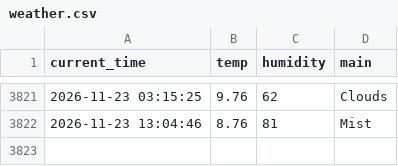
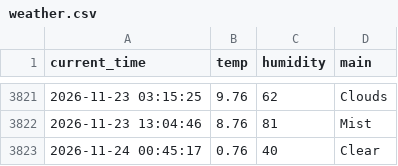
Before and after one commit to hoic7824/weather_5m, a CSV file: weather.csv, drawn as a sheet; only a part is shown, gaps mark what is left out.

```diff
--- a/weather.csv
+++ b/weather.csv
@@ -3822 +3822,2 @@ current_time,temp,humidity,main
 2026-11-23 13:04:46,8.76,81,Mist
+2026-11-24 00:45:17,0.76,40,Clear
```
